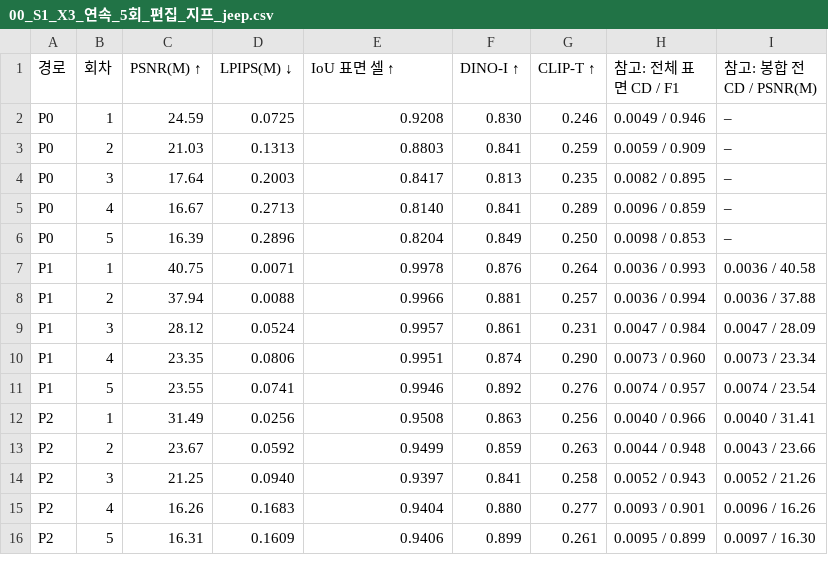
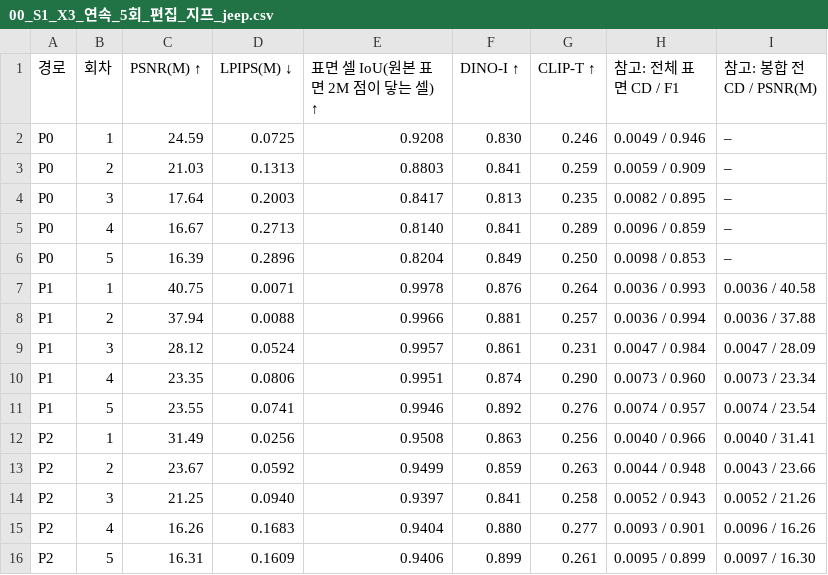
Before and after one commit to RockThePeople/Voxhammer-light, a CSV file: tables/00_S1_X3_연속_5회_편집_지프_jeep.csv, drawn as a sheet.

```diff
--- a/tables/00_S1_X3_연속_5회_편집_지프_jeep.csv
+++ b/tables/00_S1_X3_연속_5회_편집_지프_jeep.csv
@@ -1,2 +1,2 @@
-경로,회차,PSNR(M) ↑,LPIPS(M) ↓,IoU 표면 셀 ↑,DINO-I ↑,CLIP-T ↑,참고: 전체 표면 CD / F1,참고: 봉합 전 CD / PSNR(M)
+경로,회차,PSNR(M) ↑,LPIPS(M) ↓,표면 셀 IoU(원본 표면 2M 점이 닿는 셀) ↑,DINO-I ↑,CLIP-T ↑,참고: 전체 표면 CD / F1,참고: 봉합 전 CD / PSNR(M)
 P0,1,24.59,0.0725,0.9208,0.830,0.246,0.0049 / 0.946,–
```
Also changed, not shown: tables/01_S1_X3_연속_5회_편집_오두막_cottage.csv, tables/02_S1_X3_연속_5회_편집_모험가_adventurer.csv, 21 other files.
